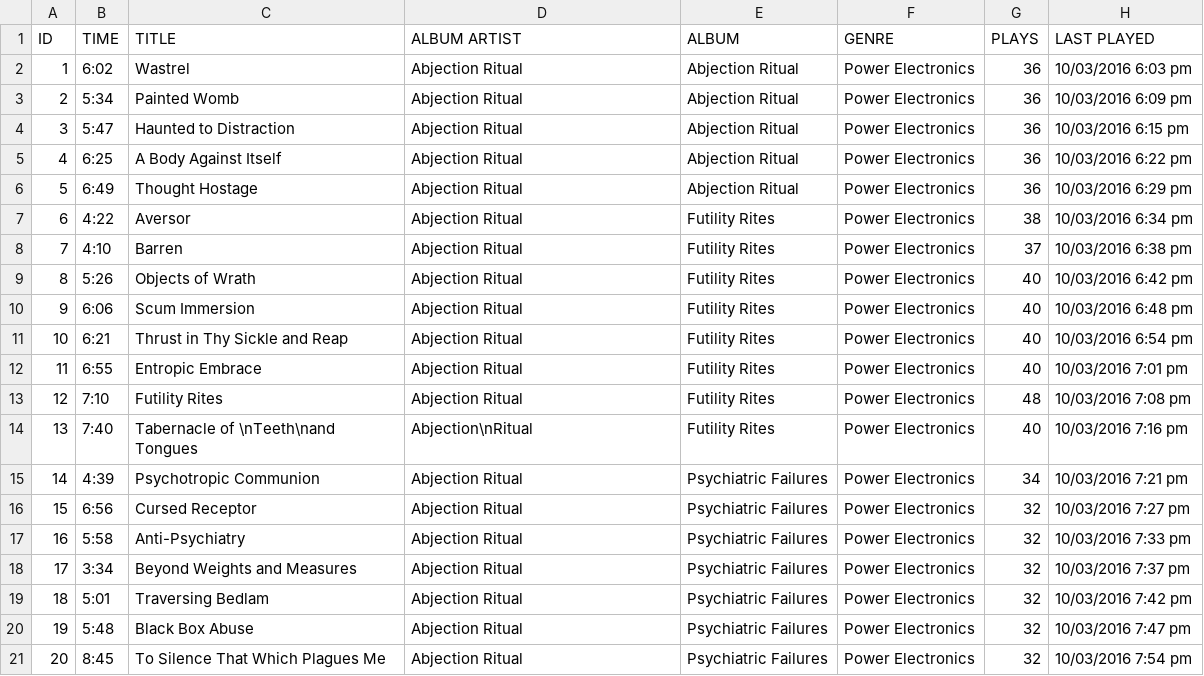
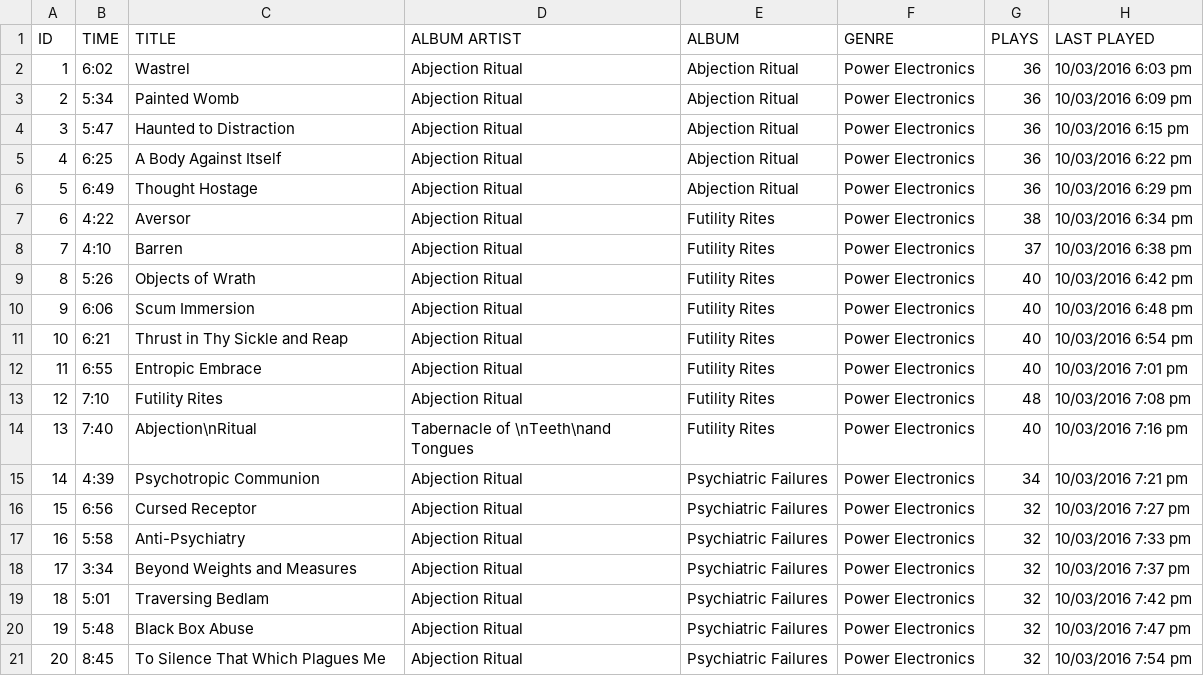
Before and after one commit to Alhadis/Tables, a TSV file: list.tsv, drawn as a sheet.

Commit message:
Fix incorrect width-calculation of columns with line-breaks

```diff
--- a/list.tsv
+++ b/list.tsv
@@ -13,3 +13,3 @@ ID	TIME	TITLE	ALBUM ARTIST	ALBUM	GENRE	PLAYS	LAST PLAYED
 12	7:10	Futility Rites	Abjection Ritual	Futility Rites	Power Electronics	48	10/03/2016 7:08 pm
-13	7:40	Tabernacle of \nTeeth\nand Tongues	Abjection\nRitual	Futility Rites	Power Electronics	40	10/03/2016 7:16 pm
+13	7:40	Abjection\nRitual	Tabernacle of \nTeeth\nand Tongues	Futility Rites	Power Electronics	40	10/03/2016 7:16 pm
 14	4:39	Psychotropic Communion	Abjection Ritual	Psychiatric Failures	Power Electronics	34	10/03/2016 7:21 pm
```
Also changed, not shown: 3 other files.
